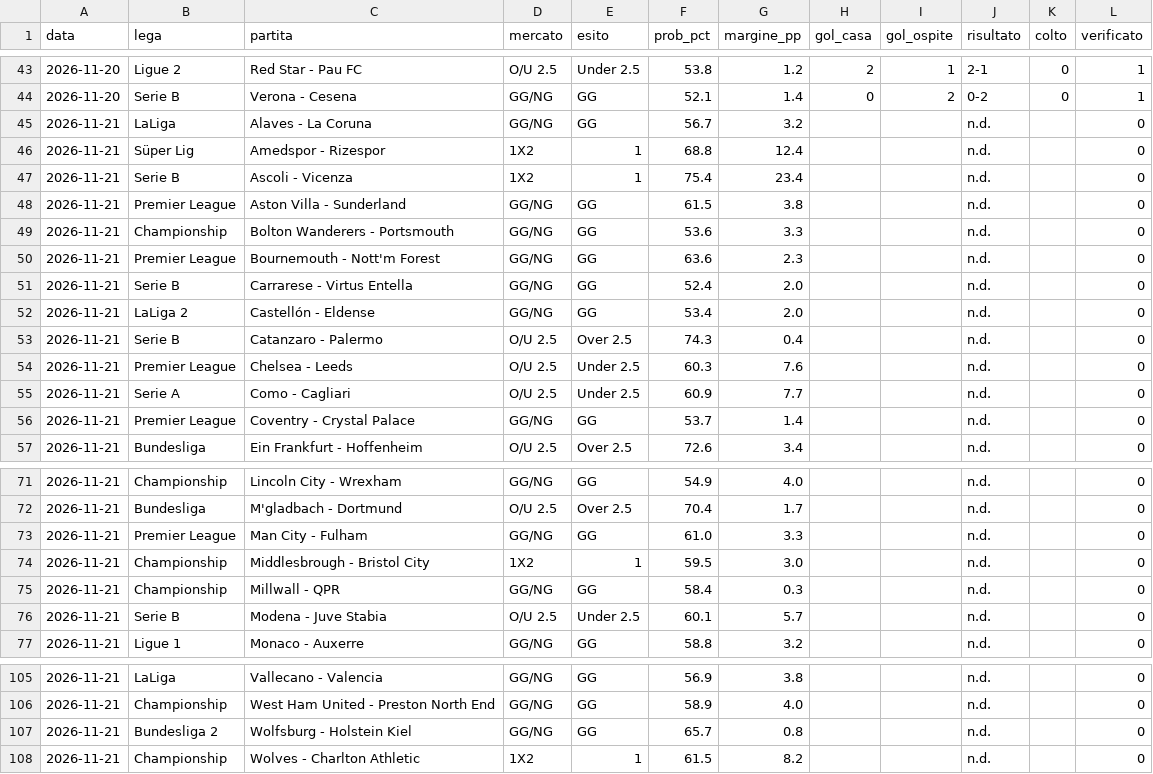
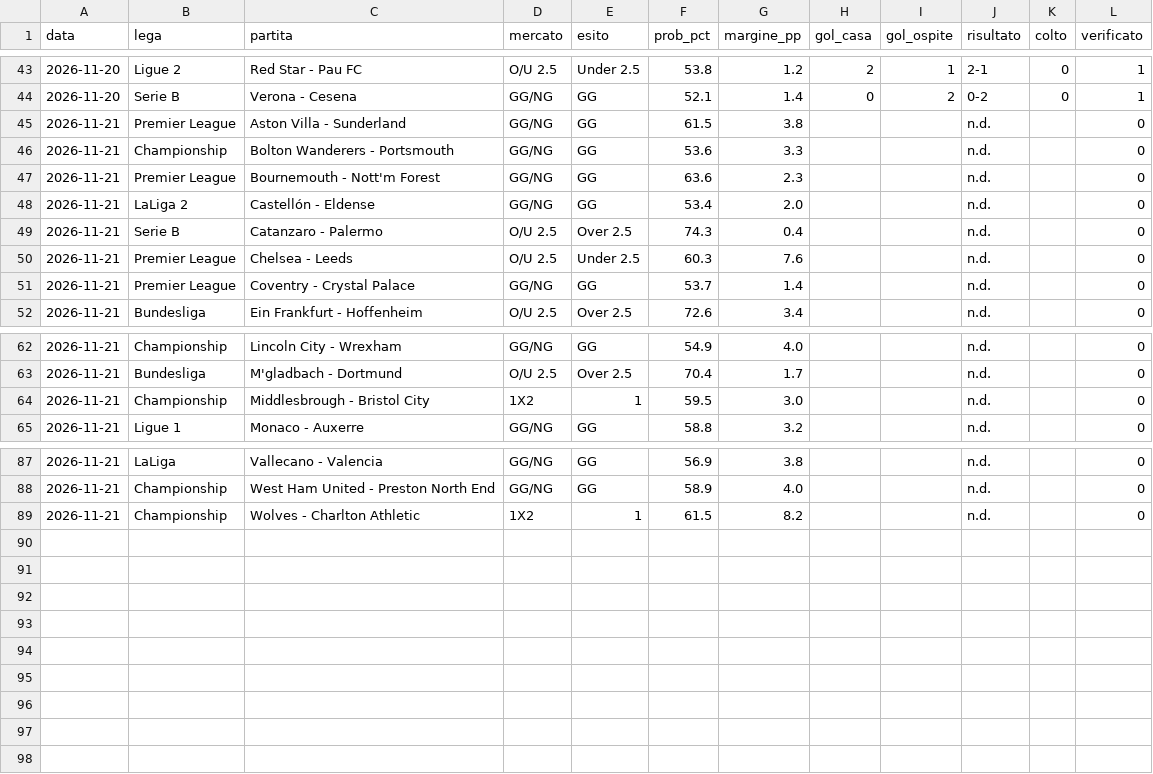
Before and after one commit to marianovigna95/predictor, a CSV file: data/bilancio_motore.csv, drawn as a sheet; only a part is shown, gaps mark what is left out; the diff covers the shown part only.

```diff
--- a/data/bilancio_motore.csv
+++ b/data/bilancio_motore.csv
@@ -44,5 +44,2 @@ data,lega,partita,mercato,esito,prob_pct,margine_pp,gol_casa,gol_ospite,risultat
 2026-11-20,Serie B,Verona - Cesena,GG/NG,GG,52.1,1.4,0,2,0-2,0,1
-2026-11-21,LaLiga,Alaves - La Coruna,GG/NG,GG,56.7,3.2,,,n.d.,,0
-2026-11-21,Süper Lig,Amedspor - Rizespor,1X2,1,68.8,12.4,,,n.d.,,0
-2026-11-21,Serie B,Ascoli - Vicenza,1X2,1,75.4,23.4,,,n.d.,,0
 2026-11-21,Premier League,Aston Villa - Sunderland,GG/NG,GG,61.5,3.8,,,n.d.,,0
@@ -50,3 +47,2 @@ data,lega,partita,mercato,esito,prob_pct,margine_pp,gol_casa,gol_ospite,risultat
 2026-11-21,Premier League,Bournemouth - Nott'm Forest,GG/NG,GG,63.6,2.3,,,n.d.,,0
-2026-11-21,Serie B,Carrarese - Virtus Entella,GG/NG,GG,52.4,2.0,,,n.d.,,0
 2026-11-21,LaLiga 2,Castellón - Eldense,GG/NG,GG,53.4,2.0,,,n.d.,,0
@@ -54,3 +50,2 @@ data,lega,partita,mercato,esito,prob_pct,margine_pp,gol_casa,gol_ospite,risultat
 2026-11-21,Premier League,Chelsea - Leeds,O/U 2.5,Under 2.5,60.3,7.6,,,n.d.,,0
-2026-11-21,Serie A,Como - Cagliari,O/U 2.5,Under 2.5,60.9,7.7,,,n.d.,,0
 2026-11-21,Premier League,Coventry - Crystal Palace,GG/NG,GG,53.7,1.4,,,n.d.,,0
@@ -72,6 +63,3 @@ data,lega,partita,mercato,esito,prob_pct,margine_pp,gol_casa,gol_ospite,risultat
 2026-11-21,Bundesliga,M'gladbach - Dortmund,O/U 2.5,Over 2.5,70.4,1.7,,,n.d.,,0
-2026-11-21,Premier League,Man City - Fulham,GG/NG,GG,61.0,3.3,,,n.d.,,0
 2026-11-21,Championship,Middlesbrough - Bristol City,1X2,1,59.5,3.0,,,n.d.,,0
-2026-11-21,Championship,Millwall - QPR,GG/NG,GG,58.4,0.3,,,n.d.,,0
-2026-11-21,Serie B,Modena - Juve Stabia,O/U 2.5,Under 2.5,60.1,5.7,,,n.d.,,0
 2026-11-21,Ligue 1,Monaco - Auxerre,GG/NG,GG,58.8,3.2,,,n.d.,,0
@@ -106,3 +88,2 @@ data,lega,partita,mercato,esito,prob_pct,margine_pp,gol_casa,gol_ospite,risultat
 2026-11-21,Championship,West Ham United - Preston North End,GG/NG,GG,58.9,4.0,,,n.d.,,0
-2026-11-21,Bundesliga 2,Wolfsburg - Holstein Kiel,GG/NG,GG,65.7,0.8,,,n.d.,,0
 2026-11-21,Championship,Wolves - Charlton Athletic,1X2,1,61.5,8.2,,,n.d.,,0
```
Also changed, not shown: 10 removed rows and 7 edited cells elsewhere in this file, data/forecast_multi.csv, data/giocata_multi.csv, 41 other files.
